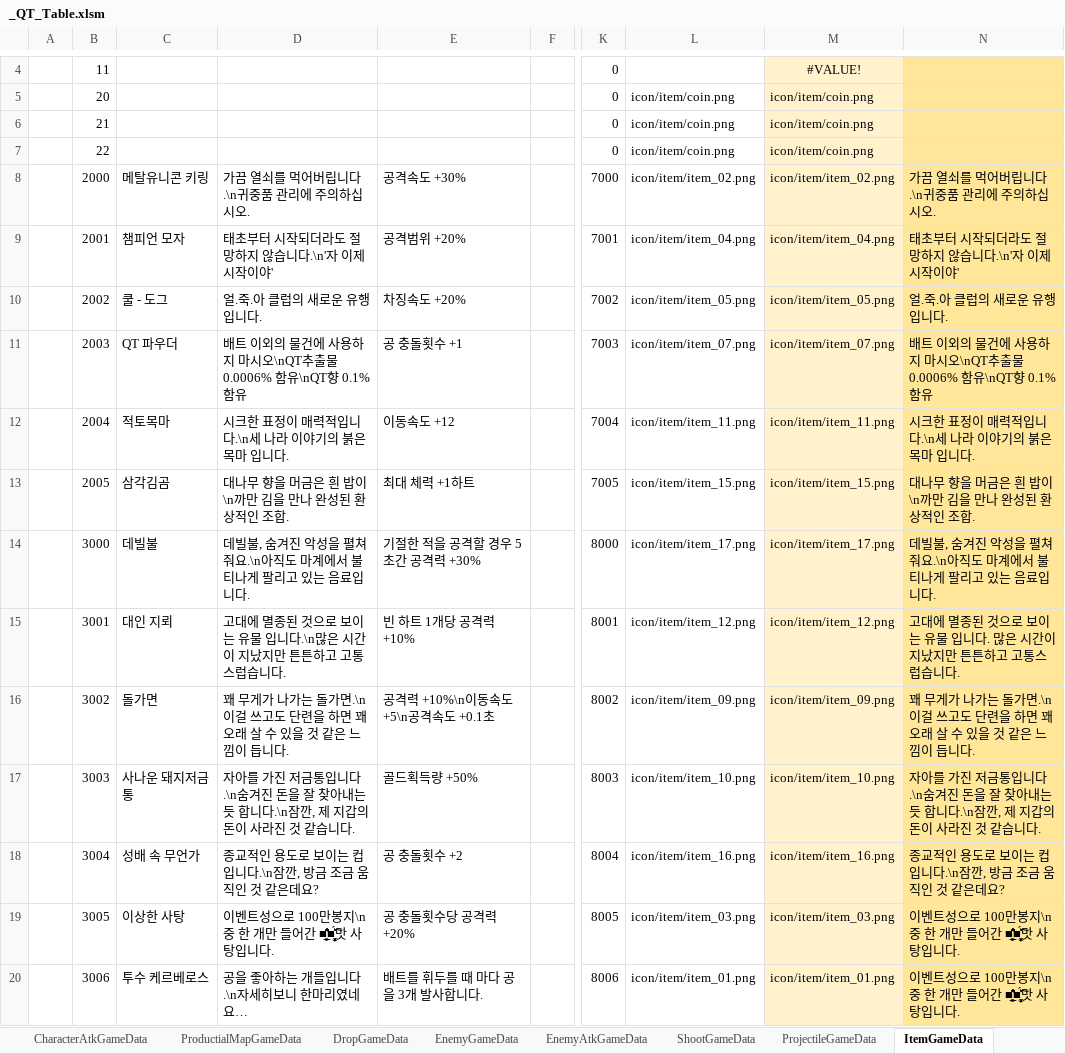
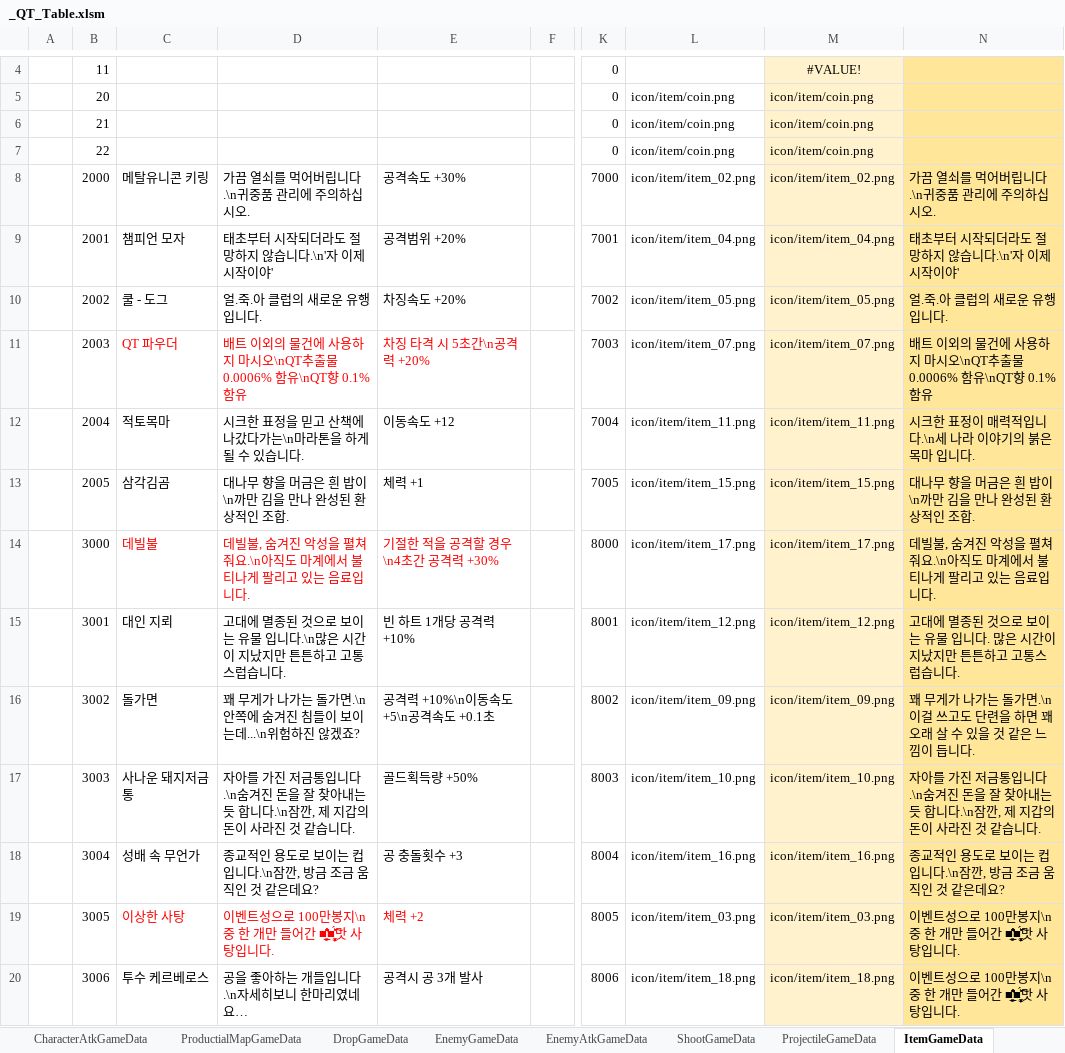
Before and after one commit to Cuty444/QT_Proto, an Excel workbook: _GameData/_QT_Table.xlsm, sheet ItemGameData, drawn as a sheet; only a part is shown, gaps mark what is left out; values as stored, in another font and other column widths than the file's, no borders; table styles not drawn; the diff covers the shown part only; the diff names each change by its address in the sheet, - before the commit and + after, or states it on an @@ line.

Commit message:
qt파우더 공 충돌횟수 -> 타징 타격 시 5초간 공격력 +20% (중첩불가임)
데빌불
기절한 적 공격시 4초간 공격력 30%

성배속무언가
공 충돌휫수 +3

이상한 사탕
체력 +2

코코아 한통
일반 공격이 차징 공격이 됨. 공속 -40%

캔리오
타격 시마다 5초간 공격속도 +8% 공속 -30%

```diff
--- a/_GameData/_QT_Table.xlsm (sheet ItemGameData)
+++ b/_GameData/_QT_Table.xlsm (sheet ItemGameData)
-C11:E11 text colour: black
+C11:E11 text colour: #FF0000
-E11: 공 충돌횟수 +1
+E11: 차징 타격 시 5초간\n공격력 +20%
-D12: 시크한 표정이 매력적입니다.\n세 나라 이야기의 붉은 목마 입니다.
+D12: 시크한 표정을 믿고 산책에 나갔다가는\n마라톤을 하게 될 수 있습니다.
-E13: 최대 체력 +1하트
+E13: 체력 +1
-C14:E14 text colour: black
+C14:E14 text colour: #FF0000
-E14: 기절한 적을 공격할 경우 5초간 공격력 +30%
+E14: 기절한 적을 공격할 경우\n4초간 공격력 +30%
-D16: …돌가면.\n이걸 쓰고도 단련을 하면 꽤 오래 살 수 있을 것 같은 느낌이 듭니다.
+D16: …돌가면.\n안쪽에 숨겨진 침들이 보이는데...\n위험하진 않겠죠?
-E18: 공 충돌횟수 +2
+E18: 공 충돌횟수 +3
-C19:E19 text colour: black
+C19:E19 text colour: #FF0000
-E19: 공 충돌횟수당 공격력 +20%
+E19: 체력 +2
-E20: 배트를 휘두를 때 마다 공을 3개 발사합니다.
+E20: 공격시 공 3개 발사
-L20: icon/item/item_01.png
+L20: icon/item/item_18.png
-M20: icon/item/item_01.png
+M20: icon/item/item_18.png
```
Also changed, not shown: 14 edited cells and cell formats elsewhere in this sheet, sheet BuffEffectGameData, sheet ItemEffectGameData, sheet #전투 밸런스 시트, sheet CharacterAtkGameData, sheet SpecialEffectGameData, other sheet tabs, 5 other files.
